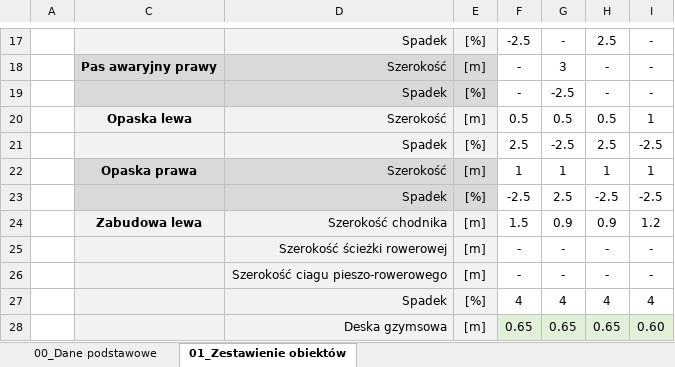
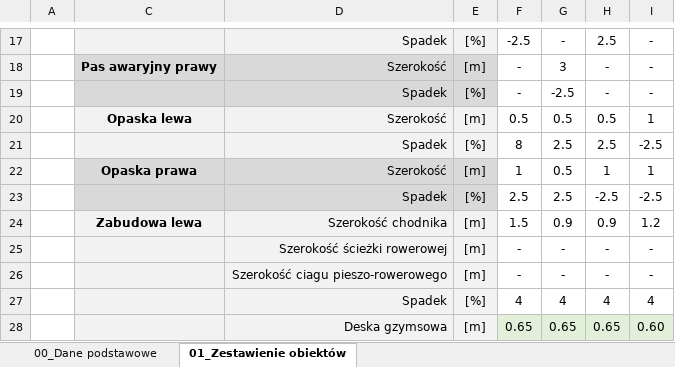
Before and after one commit to megagld/02_Przekroje, an Excel workbook: Dane.xlsx, sheet 01_Zestawienie obiektów, drawn as a sheet; only a part is shown, gaps mark what is left out; values as stored, in another font and other column widths than the file's, no borders; conditional formats not drawn; the diff names each change by its address in the sheet, - before the commit and + after, or states it on an @@ line.

```diff
--- a/Dane.xlsx (sheet 01_Zestawienie obiektów)
+++ b/Dane.xlsx (sheet 01_Zestawienie obiektów)
-F21: 2.5
+F21: 8
-G21: -2.5
+G21: 2.5
-G22: 1
+G22: 0.5
-F23: -2.5
+F23: 2.5
```
Also changed, not shown: sheet 00_Dane podstawowe, 7 other files.
